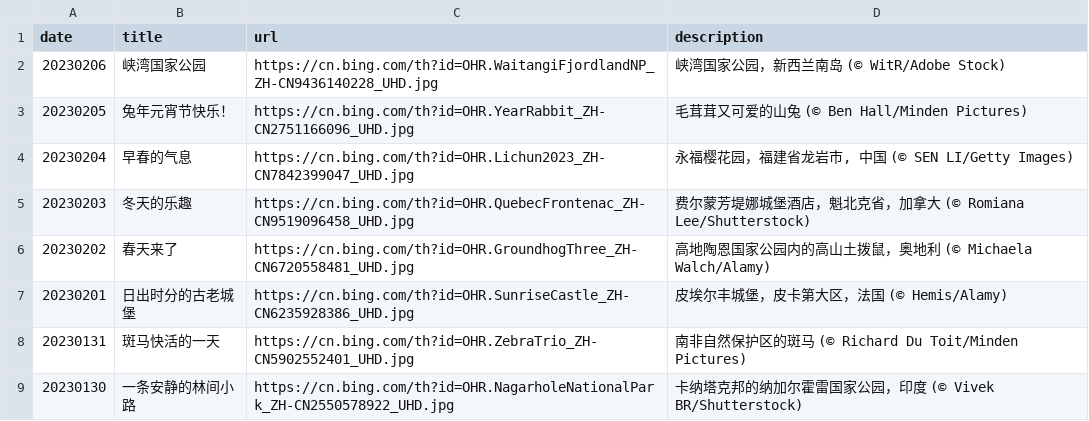
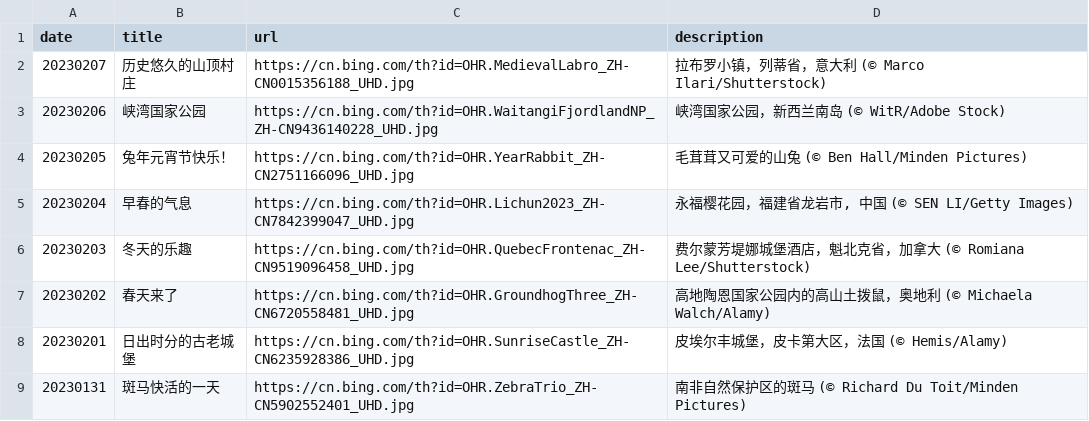
Before and after one commit to ddddavid-he/bing-wallpaper-fetcher, a CSV file: source_list.csv, drawn as a sheet; only a part is shown; the shorter side is filled out with more unchanged rows.

Commit message:
#Daily Update: source_list.csv 2023/02/07
Signed-off-by: Robot <robot@ddddavid.cn>

```diff
--- a/source_list.csv
+++ b/source_list.csv
@@ -1,2 +1,3 @@
 date,title,url,description
+20230207,历史悠久的山顶村庄,https://cn.bing.com/th?id=OHR.MedievalLabro_ZH-CN0015356188_UHD.jpg,拉布罗小镇，列蒂省，意大利 (© Marco Ilari/Shutterstock)
 20230206,峡湾国家公园,https://cn.bing.com/th?id=OHR.WaitangiFjordlandNP_ZH-CN9436140228_UHD.jpg,峡湾国家公园，新西兰南岛 (© WitR/Adobe Stock)
```
